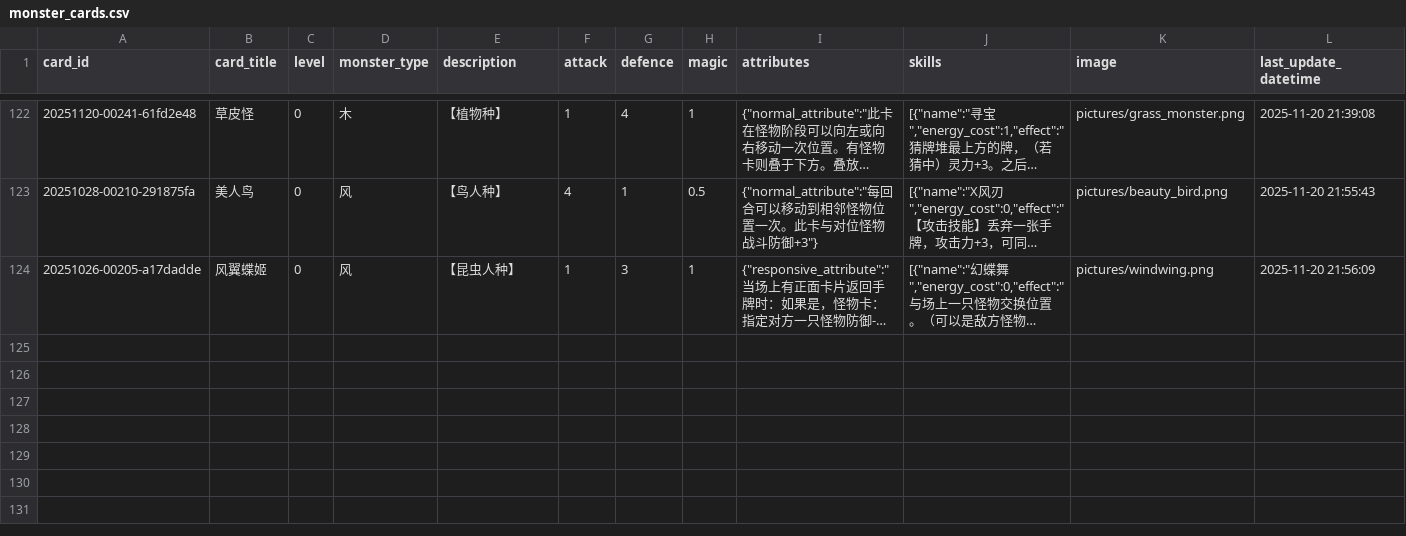
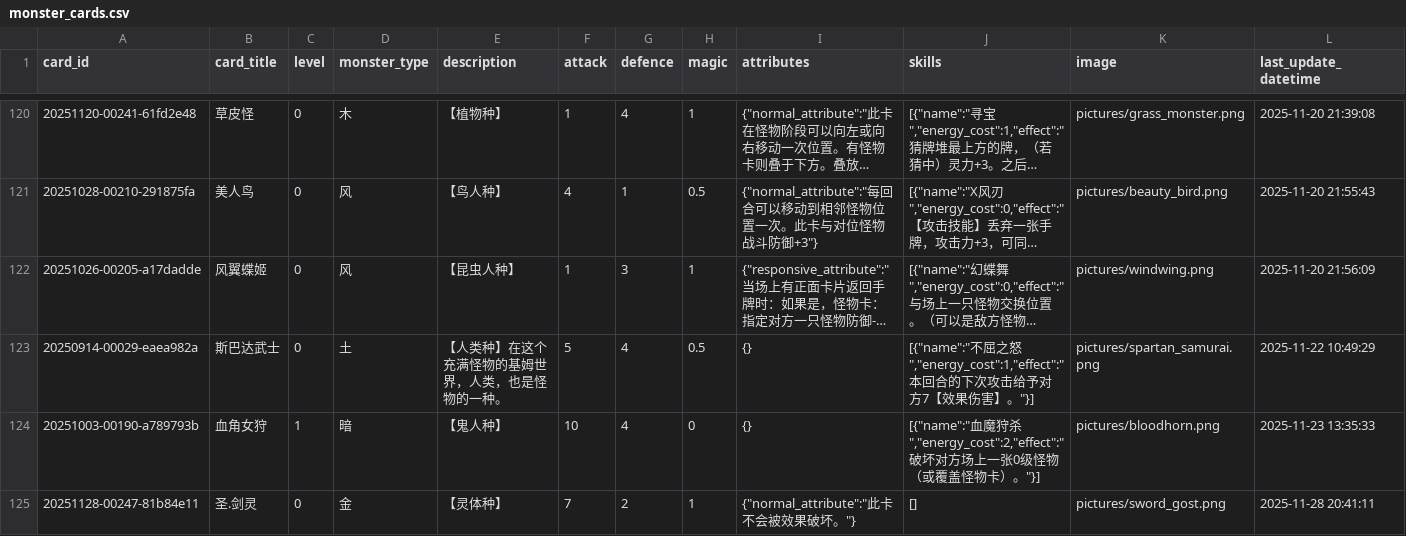
Before and after one commit to Apollo1840/BoardGame, a CSV file: GemuLand/monster_cards.csv, drawn as a sheet; only a part is shown, gaps mark what is left out; long unchanged cells end in …; the diff covers the shown part only; the diff names each change by its address in the sheet, - before the commit and + after, or states it on an @@ line.

Commit message:
Add new cards and make new rules

```diff
--- a/GemuLand/monster_cards.csv
+++ b/GemuLand/monster_cards.csv
+row 123: 20250914-00029-eaea982a | 斯巴达武士 | 0 | 土 | 【人类种】在这个充满怪物的基姆世界，人类，也是怪物的一种。 | 5 | 4 | 0.5 | {} | [{"name":"不屈之怒","energy_cost":1,"effect":"本回合的下次攻击给予对方7【效果伤害】。"}] | pictures/spartan_samurai.png | 2025-11-22 10:49:29
+row 124: 20251003-00190-a789793b | 血角女狩 | 1 | 暗 | 【鬼人种】 | 10 | 4 | 0 | {} | [{"name":"血魔狩杀","energy_cost":2,"effect":"破坏对方场上一张0级怪物（或覆盖怪物卡）。"}] | pictures/bloodhorn.png | 2025-11-23 13:35:33
+row 125: 20251128-00247-81b84e11 | 圣.剑灵 | 0 | 金 | 【灵体种】 | 7 | 2 | 1 | {"normal_attribute":"此卡不会被效果破坏。"} | [] | pictures/sword_gost.png | 2025-11-28 20:41:11
```
Also changed, not shown: 3 added rows and 2 removed rows elsewhere in this file, GemuLand/prophecy_cards.csv, 3 other files.
